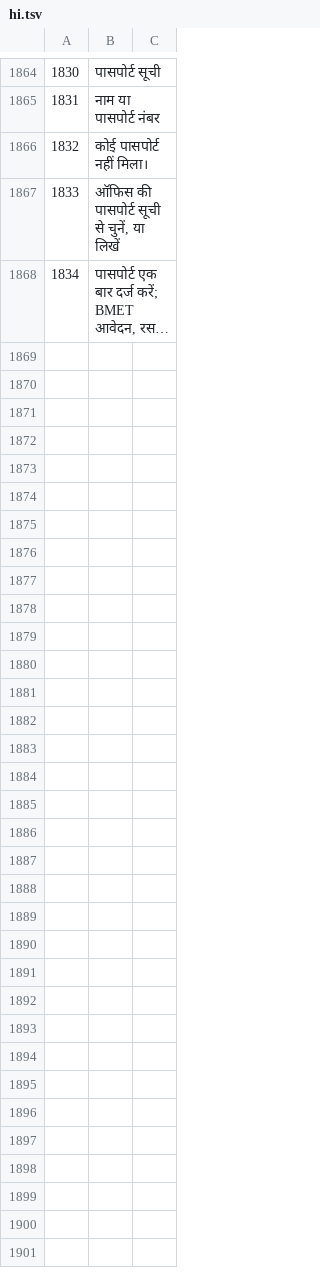
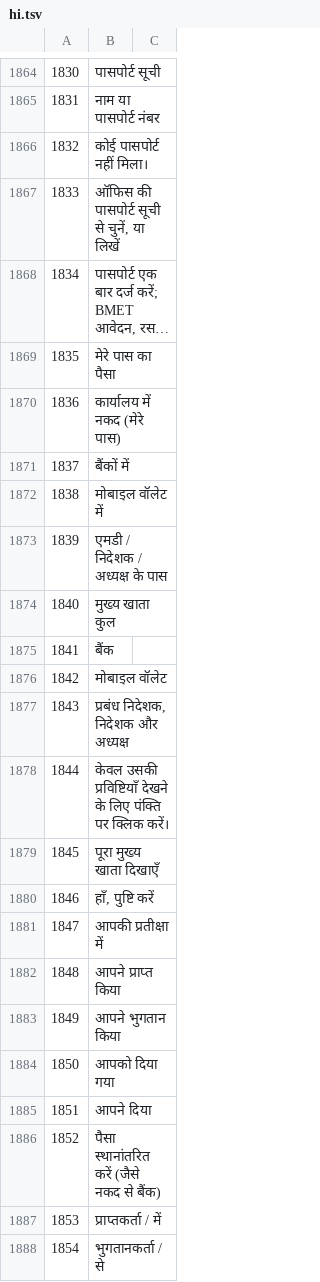
Before and after one commit to sjn6t9/migV33, a TSV file: i18n/hi.tsv, drawn as a sheet; only a part is shown, gaps mark what is left out; long unchanged cells end in …; the diff covers the shown part only; the diff names each change by its address in the sheet, - before the commit and + after, or states it on an @@ line.

```diff
--- a/i18n/hi.tsv
+++ b/i18n/hi.tsv
+row 1869: 1835 | मेरे पास का पैसा
+row 1870: 1836 | कार्यालय में नकद (मेरे पास)
+row 1871: 1837 | बैंकों में
+row 1872: 1838 | मोबाइल वॉलेट में
+row 1873: 1839 | एमडी / निदेशक / अध्यक्ष के पास
+row 1874: 1840 | मुख्य खाता कुल
+row 1875: 1841 | बैंक
+row 1876: 1842 | मोबाइल वॉलेट
+row 1877: 1843 | प्रबंध निदेशक, निदेशक और अध्यक्ष
+row 1878: 1844 | केवल उसकी प्रविष्टियाँ देखने के लिए पंक्ति पर क्लिक करें।
+row 1879: 1845 | पूरा मुख्य खाता दिखाएँ
+row 1880: 1846 | हाँ, पुष्टि करें
+row 1881: 1847 | आपकी प्रतीक्षा में
+row 1882: 1848 | आपने प्राप्त किया
+row 1883: 1849 | आपने भुगतान किया
+row 1884: 1850 | आपको दिया गया
+row 1885: 1851 | आपने दिया
+row 1886: 1852 | पैसा स्थानांतरित करें (जैसे नकद से बैंक)
+row 1887: 1853 | प्राप्तकर्ता / में
+row 1888: 1854 | भुगतानकर्ता / से
```
Also changed, not shown: 9 added rows elsewhere in this file, i18n/ar.tsv, i18n/bn.tsv, 16 other files.
